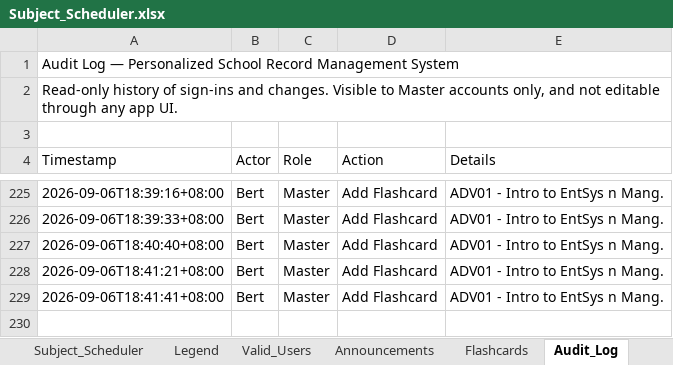
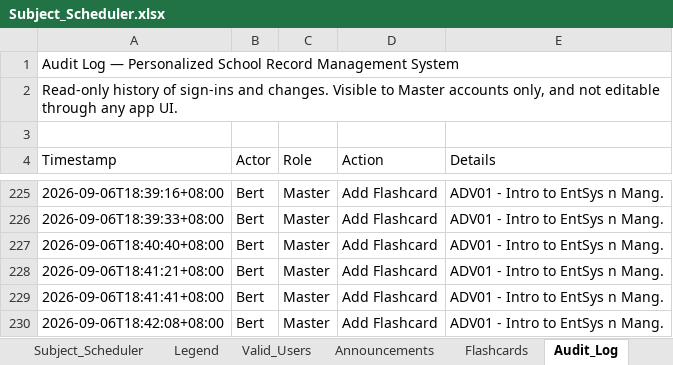
Before and after one commit to fielalbert2026/school-record-management-system, an Excel workbook: Subject_Scheduler.xlsx, sheet Audit_Log, drawn as a sheet; only a part is shown, gaps mark what is left out; values as stored, in another font and other column widths than the file's, no borders; the diff names each change by its address in the sheet, - before the commit and + after, or states it on an @@ line.

Commit message:
Flashcards: Add Flashcard — by Bert

```diff
--- a/Subject_Scheduler.xlsx (sheet Audit_Log)
+++ b/Subject_Scheduler.xlsx (sheet Audit_Log)
+row 230: 2026-09-06T18:42:08+08:00 | Bert | Master | Add Flashcard | ADV01 - Intro to EntSys n Mang.
```
Also changed, not shown: sheet Flashcards.
